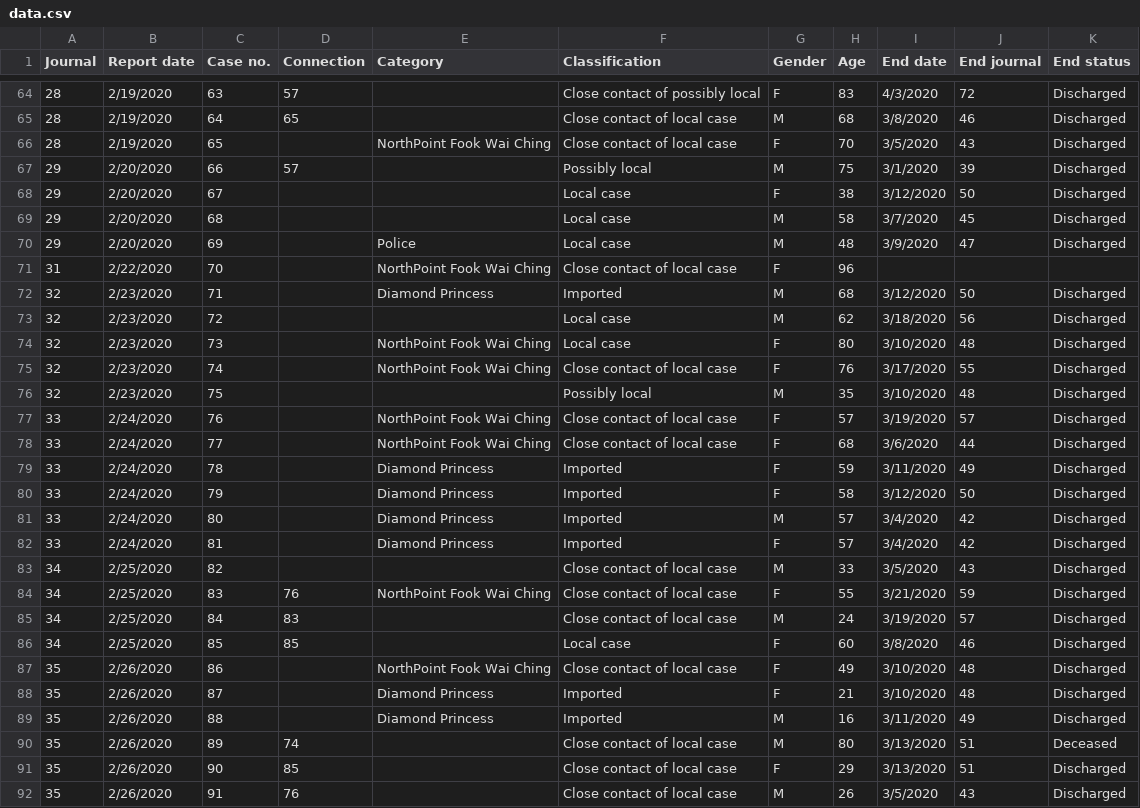
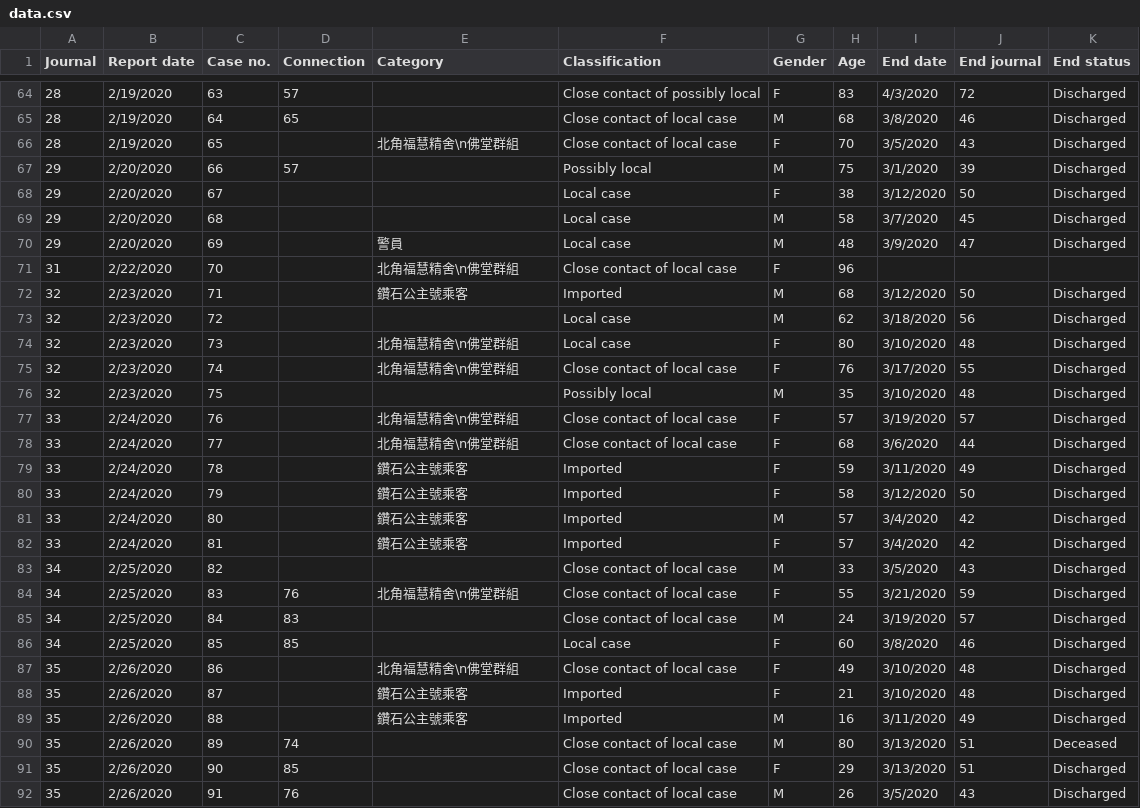
Before and after one commit to tobias9412/infection0, a CSV file: data.csv, drawn as a sheet; only a part is shown, gaps mark what is left out; the diff covers the shown part only.

```diff
--- a/data.csv
+++ b/data.csv
@@ -65,3 +65,3 @@ Journal,Report date,Case no.,Connection,Category,Classification,Gender,Age,End d
 28,2/19/2020,64,65,,Close contact of local case,M,68,3/8/2020,46,Discharged
-28,2/19/2020,65,,NorthPoint Fook Wai Ching,Close contact of local case,F,70,3/5/2020,43,Discharged
+28,2/19/2020,65,,北角福慧精舍\n佛堂群組,Close contact of local case,F,70,3/5/2020,43,Discharged
 29,2/20/2020,66,57,,Possibly local,M,75,3/1/2020,39,Discharged
@@ -69,22 +69,22 @@ Journal,Report date,Case no.,Connection,Category,Classification,Gender,Age,End d
 29,2/20/2020,68,,,Local case ,M,58,3/7/2020,45,Discharged
-29,2/20/2020,69,,Police,Local case ,M,48,3/9/2020,47,Discharged
-31,2/22/2020,70,,NorthPoint Fook Wai Ching,Close contact of local case,F,96,,,
-32,2/23/2020,71,,Diamond Princess,Imported,M,68,3/12/2020,50,Discharged
+29,2/20/2020,69,,警員,Local case ,M,48,3/9/2020,47,Discharged
+31,2/22/2020,70,,北角福慧精舍\n佛堂群組,Close contact of local case,F,96,,,
+32,2/23/2020,71,,鑽石公主號乘客,Imported,M,68,3/12/2020,50,Discharged
 32,2/23/2020,72,,,Local case ,M,62,3/18/2020,56,Discharged
-32,2/23/2020,73,,NorthPoint Fook Wai Ching,Local case ,F,80,3/10/2020,48,Discharged
-32,2/23/2020,74,,NorthPoint Fook Wai Ching,Close contact of local case,F,76,3/17/2020,55,Discharged
+32,2/23/2020,73,,北角福慧精舍\n佛堂群組,Local case ,F,80,3/10/2020,48,Discharged
+32,2/23/2020,74,,北角福慧精舍\n佛堂群組,Close contact of local case,F,76,3/17/2020,55,Discharged
 32,2/23/2020,75,,,Possibly local,M,35,3/10/2020,48,Discharged
-33,2/24/2020,76,,NorthPoint Fook Wai Ching,Close contact of local case,F,57,3/19/2020,57,Discharged
-33,2/24/2020,77,,NorthPoint Fook Wai Ching,Close contact of local case,F,68,3/6/2020,44,Discharged
-33,2/24/2020,78,,Diamond Princess,Imported,F,59,3/11/2020,49,Discharged
-33,2/24/2020,79,,Diamond Princess,Imported,F,58,3/12/2020,50,Discharged
-33,2/24/2020,80,,Diamond Princess,Imported,M,57,3/4/2020,42,Discharged
-33,2/24/2020,81,,Diamond Princess,Imported,F,57,3/4/2020,42,Discharged
+33,2/24/2020,76,,北角福慧精舍\n佛堂群組,Close contact of local case,F,57,3/19/2020,57,Discharged
+33,2/24/2020,77,,北角福慧精舍\n佛堂群組,Close contact of local case,F,68,3/6/2020,44,Discharged
+33,2/24/2020,78,,鑽石公主號乘客,Imported,F,59,3/11/2020,49,Discharged
+33,2/24/2020,79,,鑽石公主號乘客,Imported,F,58,3/12/2020,50,Discharged
+33,2/24/2020,80,,鑽石公主號乘客,Imported,M,57,3/4/2020,42,Discharged
+33,2/24/2020,81,,鑽石公主號乘客,Imported,F,57,3/4/2020,42,Discharged
 34,2/25/2020,82,,,Close contact of local case,M,33,3/5/2020,43,Discharged
-34,2/25/2020,83,76,NorthPoint Fook Wai Ching,Close contact of local case,F,55,3/21/2020,59,Discharged
+34,2/25/2020,83,76,北角福慧精舍\n佛堂群組,Close contact of local case,F,55,3/21/2020,59,Discharged
 34,2/25/2020,84,83,,Close contact of local case,M,24,3/19/2020,57,Discharged
 34,2/25/2020,85,85,,Local case ,F,60,3/8/2020,46,Discharged
-35,2/26/2020,86,,NorthPoint Fook Wai Ching,Close contact of local case,F,49,3/10/2020,48,Discharged
-35,2/26/2020,87,,Diamond Princess,Imported,F,21,3/10/2020,48,Discharged
-35,2/26/2020,88,,Diamond Princess,Imported,M,16,3/11/2020,49,Discharged
+35,2/26/2020,86,,北角福慧精舍\n佛堂群組,Close contact of local case,F,49,3/10/2020,48,Discharged
+35,2/26/2020,87,,鑽石公主號乘客,Imported,F,21,3/10/2020,48,Discharged
+35,2/26/2020,88,,鑽石公主號乘客,Imported,M,16,3/11/2020,49,Discharged
 35,2/26/2020,89,74,,Close contact of local case,M,80,3/13/2020,51,Deceased
```
Also changed, not shown: 172 edited cells elsewhere in this file, 1 other file.
